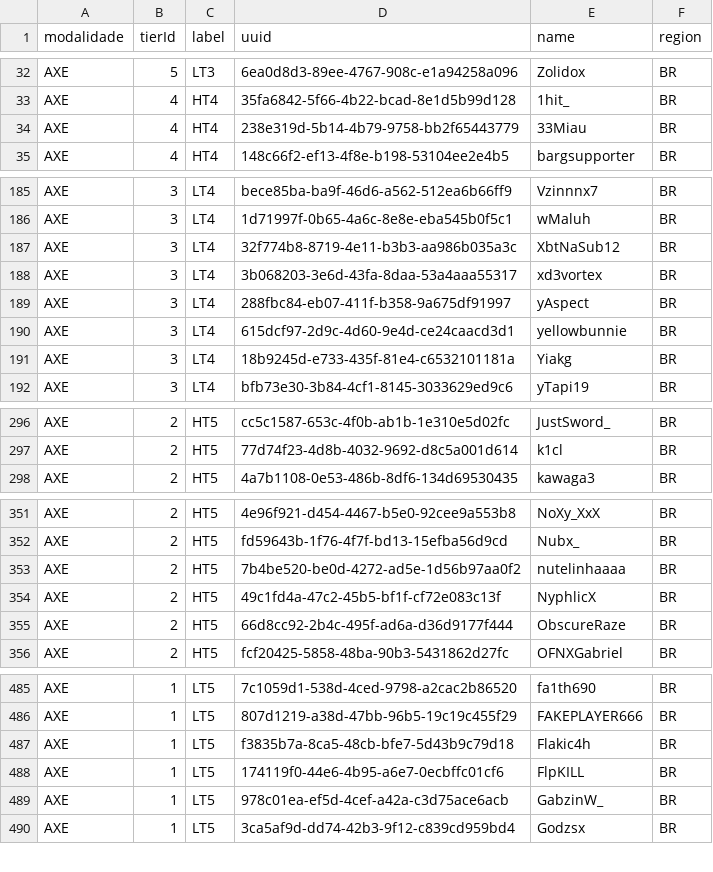
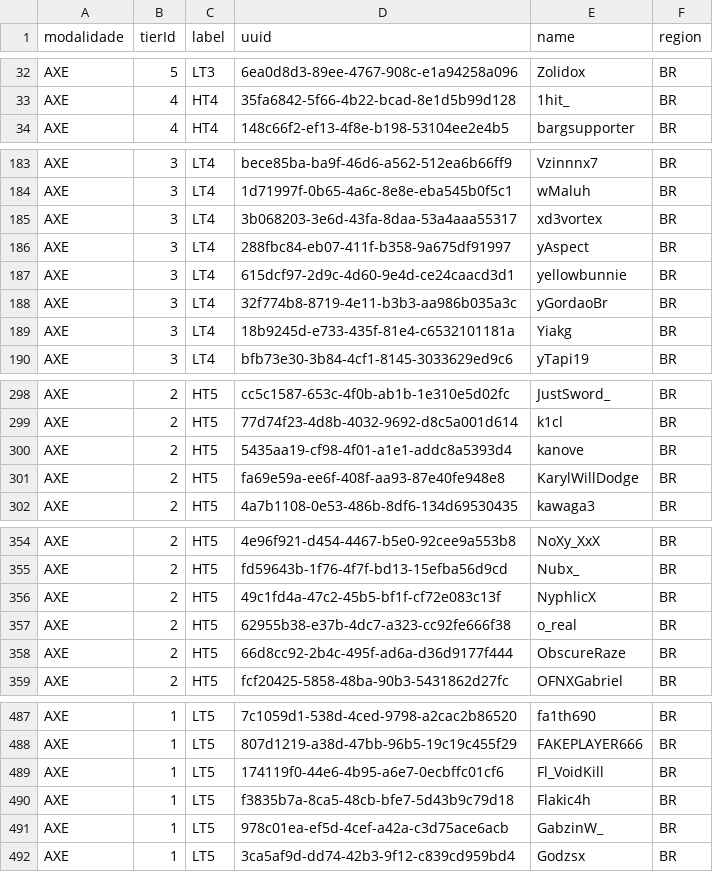
Before and after one commit to Visivel/sapvp-scrapper, a CSV file: tiers/AXE.csv, drawn as a sheet; only a part is shown, gaps mark what is left out; the diff covers the shown part only.

```diff
--- a/tiers/AXE.csv
+++ b/tiers/AXE.csv
@@ -33,3 +33,2 @@
 "AXE","4","HT4","35fa6842-5f66-4b22-bcad-8e1d5b99d128","1hit_","BR"
-"AXE","4","HT4","238e319d-5b14-4b79-9758-bb2f65443779","33Miau","BR"
 "AXE","4","HT4","148c66f2-ef13-4f8e-b198-53104ee2e4b5","bargsupporter","BR"
@@ -186,3 +184,2 @@
 "AXE","3","LT4","1d71997f-0b65-4a6c-8e8e-eba545b0f5c1","wMaluh","BR"
-"AXE","3","LT4","32f774b8-8719-4e11-b3b3-aa986b035a3c","XbtNaSub12","BR"
 "AXE","3","LT4","3b068203-3e6d-43fa-8daa-53a4aaa55317","xd3vortex","BR"
@@ -190,2 +187,3 @@
 "AXE","3","LT4","615dcf97-2d9c-4d60-9e4d-ce24caacd3d1","yellowbunnie","BR"
+"AXE","3","LT4","32f774b8-8719-4e11-b3b3-aa986b035a3c","yGordaoBr","BR"
 "AXE","3","LT4","18b9245d-e733-435f-81e4-c6532101181a","Yiakg","BR"
@@ -297,2 +299,4 @@
 "AXE","2","HT5","77d74f23-4d8b-4032-9692-d8c5a001d614","k1cl","BR"
+"AXE","2","HT5","5435aa19-cf98-4f01-a1e1-addc8a5393d4","kanove","BR"
+"AXE","2","HT5","fa69e59a-ee6f-408f-aa93-87e40fe948e8","KarylWillDodge","BR"
 "AXE","2","HT5","4a7b1108-0e53-486b-8df6-134d69530435","kawaga3","BR"
@@ -352,4 +355,4 @@
 "AXE","2","HT5","fd59643b-1f76-4f7f-bd13-15efba56d9cd","Nubx_","BR"
-"AXE","2","HT5","7b4be520-be0d-4272-ad5e-1d56b97aa0f2","nutelinhaaaa","BR"
 "AXE","2","HT5","49c1fd4a-47c2-45b5-bf1f-cf72e083c13f","NyphlicX","BR"
+"AXE","2","HT5","62955b38-e37b-4dc7-a323-cc92fe666f38","o_real","BR"
 "AXE","2","HT5","66d8cc92-2b4c-495f-ad6a-d36d9177f444","ObscureRaze","BR"
@@ -486,4 +488,4 @@
 "AXE","1","LT5","807d1219-a38d-47bb-96b5-19c19c455f29","FAKEPLAYER666","BR"
+"AXE","1","LT5","174119f0-44e6-4b95-a6e7-0ecbffc01cf6","Fl_VoidKill","BR"
 "AXE","1","LT5","f3835b7a-8ca5-48cb-bfe7-5d43b9c79d18","Flakic4h","BR"
-"AXE","1","LT5","174119f0-44e6-4b95-a6e7-0ecbffc01cf6","FlpKILL","BR"
 "AXE","1","LT5","978c01ea-ef5d-4cef-a42a-c3d75ace6acb","GabzinW_","BR"
```
Also changed, not shown: 8 added rows, 6 removed rows and 1 edited cell elsewhere in this file, tiers/CRYSTAL.csv, tiers/GLOBAL.csv, 8 other files.
